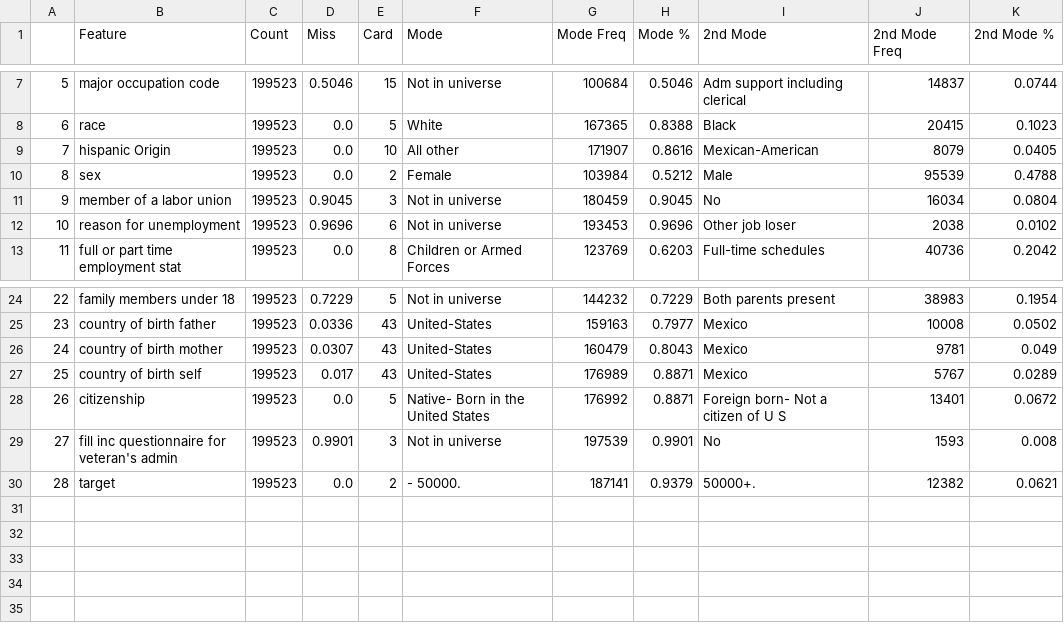
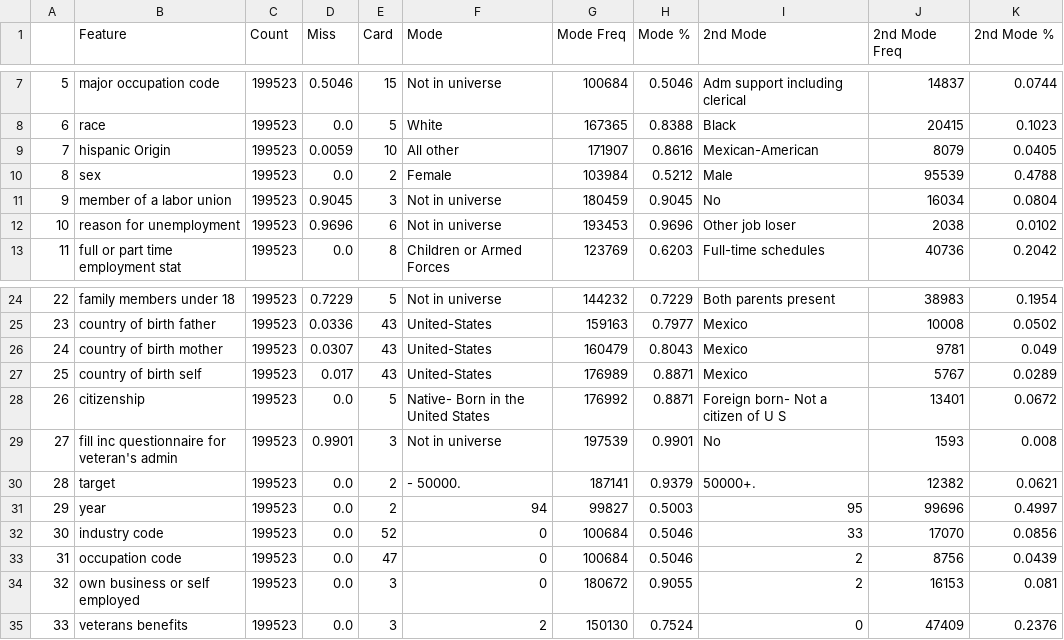
Before and after one commit to Texju/DIT-Machine_Learning, a CSV file: Results/DQR-CategoricalFeatures.csv, drawn as a sheet; only a part is shown, gaps mark what is left out.

```diff
--- a/Results/DQR-CategoricalFeatures.csv
+++ b/Results/DQR-CategoricalFeatures.csv
@@ -8,3 +8,3 @@
 6,race,199523,0.0,5,White,167365,0.8388,Black,20415,0.1023
-7,hispanic Origin,199523,0.0,10,All other,171907,0.8616,Mexican-American,8079,0.0405
+7,hispanic Origin,199523,0.0059,10,All other,171907,0.8616,Mexican-American,8079,0.0405
 8,sex,199523,0.0,2,Female,103984,0.5212,Male,95539,0.4788
@@ -30 +30,6 @@
 28,target,199523,0.0,2,- 50000.,187141,0.9379,50000+.,12382,0.0621
+29,year,199523,0.0,2,94,99827,0.5003,95,99696,0.4997
+30,industry code,199523,0.0,52,0,100684,0.5046,33,17070,0.0856
+31,occupation code,199523,0.0,47,0,100684,0.5046,2,8756,0.0439
+32,own business or self employed,199523,0.0,3,0,180672,0.9055,2,16153,0.081
+33,veterans benefits,199523,0.0,3,2,150130,0.7524,0,47409,0.2376
```
Also changed, not shown: Results/DQR-ContinuousFeatures.csv.csv, 1 other file.
